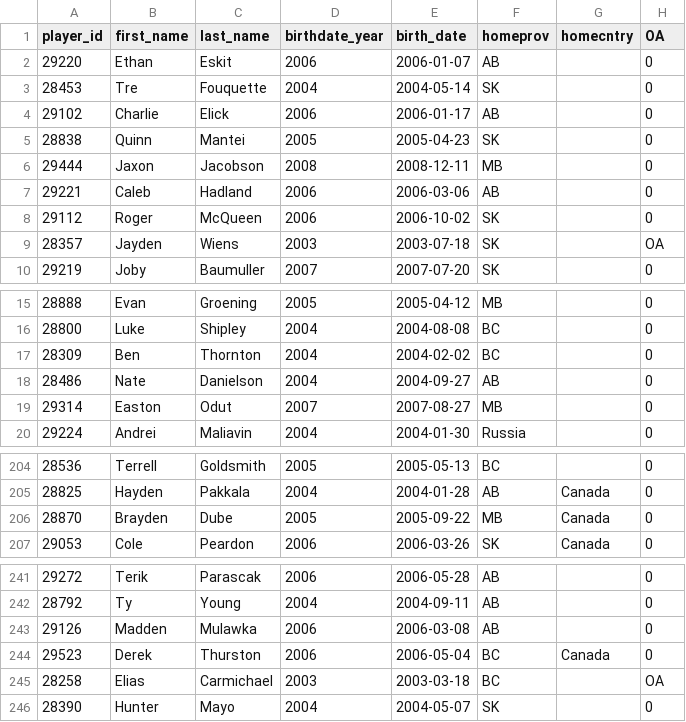
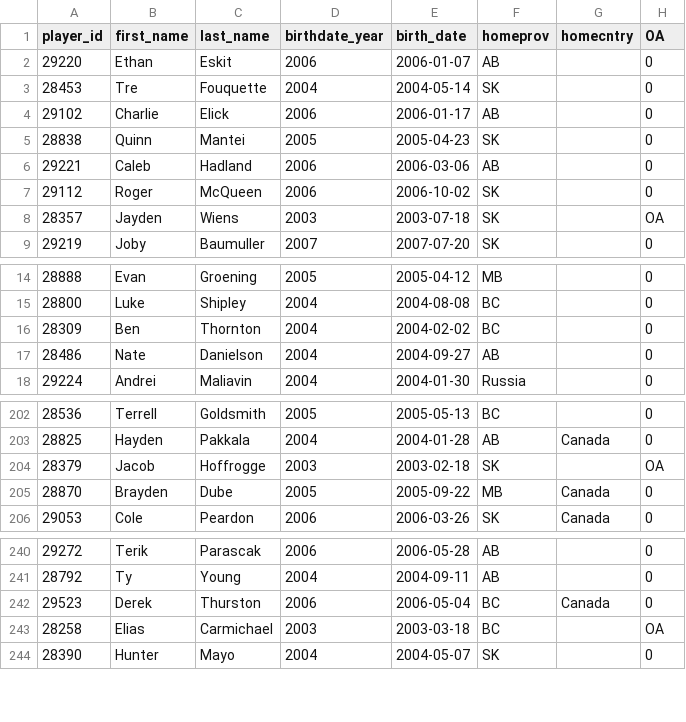
Before and after one commit to lennonay/Prospect_scraper, a CSV file: data/roster/WHL_2023_24_Regular_Season_roster.csv, drawn as a sheet; only a part is shown, gaps mark what is left out; removed rows and columns are numbered as before the commit, all else as after; the diff names each change by its address in the sheet, - before the commit and + after, or states it on an @@ line.

```diff
--- a/data/roster/WHL_2023_24_Regular_Season_roster.csv
+++ b/data/roster/WHL_2023_24_Regular_Season_roster.csv
-row 6: 29444 | Jaxon | Jacobson | 2008 | 2008-12-11 | MB |  | 0
-row 19: 29314 | Easton | Odut | 2007 | 2007-08-27 | MB |  | 0
+row 204: 28379 | Jacob | Hoffrogge | 2003 | 2003-02-18 | SK |  | OA
-row 243: 29126 | Madden | Mulawka | 2006 | 2006-03-08 | AB |  | 0
```
Also changed, not shown: 2 other files.
